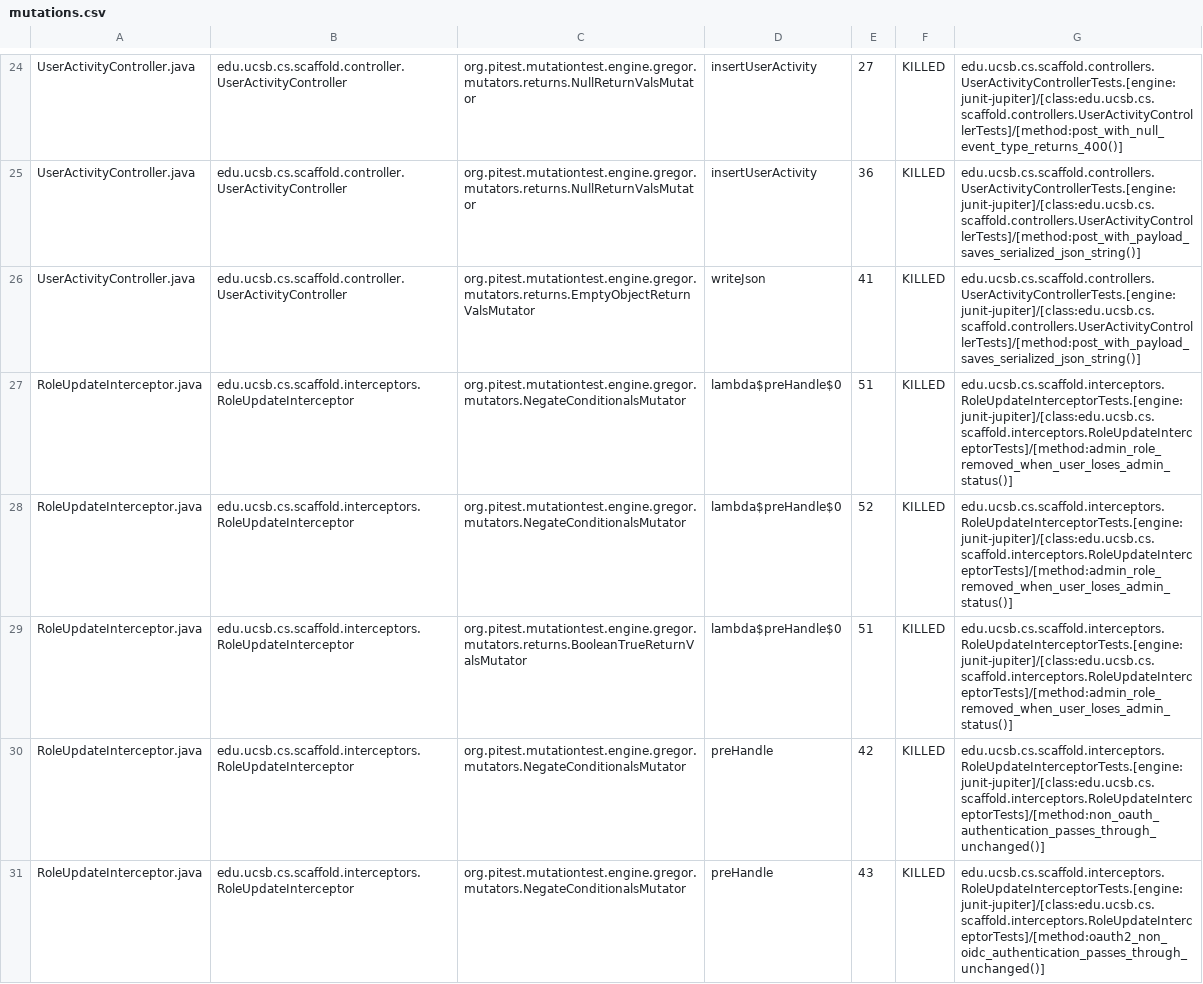
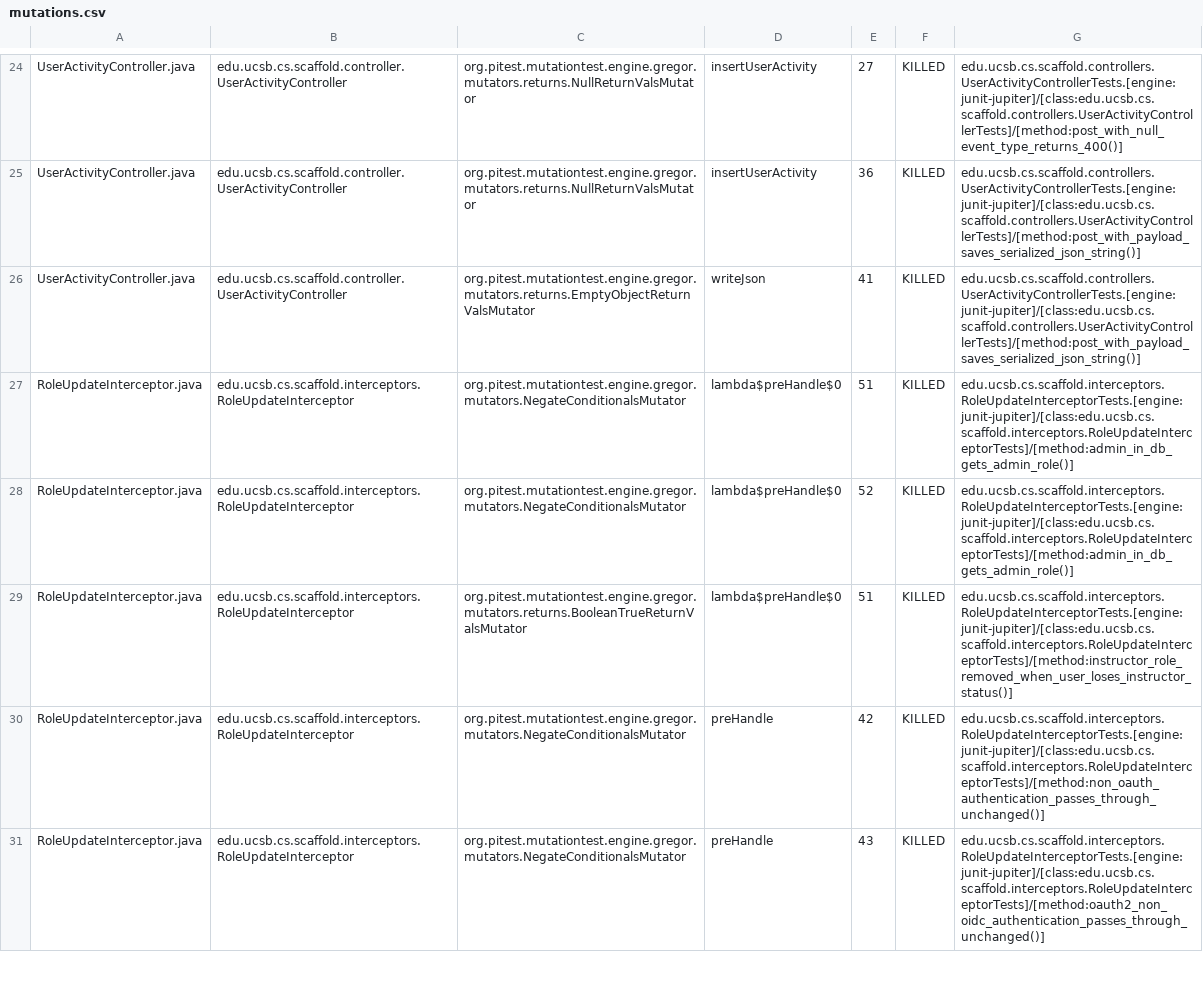
Before and after one commit to ucsb-cs/scaffold, a CSV file: prs/13/pitest/mutations.csv, drawn as a sheet; only a part is shown, gaps mark what is left out; the diff covers the shown part only.

Commit message:
Deploying to gh-pages from @ ucsb-cs/scaffold@ace94ba7bae1f9fdcdaa18befb9659f19a3e95b0 🚀

```diff
--- a/prs/13/pitest/mutations.csv
+++ b/prs/13/pitest/mutations.csv
@@ -26,5 +26,5 @@ UserActivityController.java,edu.ucsb.cs.scaffold.controller.UserActivityControll
 UserActivityController.java,edu.ucsb.cs.scaffold.controller.UserActivityController,org.pitest.mutationtest.engine.gregor.mutators.returns.EmptyObjectReturnValsMutator,writeJson,41,KILLED,edu.ucsb.cs.scaffold.controllers.UserActivityControllerTests.[engine:junit-jupiter]/[class:edu.ucsb.cs.scaffold.controllers.UserActivityControllerTests]/[method:post_with_payload_saves_serialized_json_string()]
-RoleUpdateInterceptor.java,edu.ucsb.cs.scaffold.interceptors.RoleUpdateInterceptor,org.pitest.mutationtest.engine.gregor.mutators.NegateConditionalsMutator,lambda$preHandle$0,51,KILLED,edu.ucsb.cs.scaffold.interceptors.RoleUpdateInterceptorTests.[engine:junit-jupiter]/[class:edu.ucsb.cs.scaffold.interceptors.RoleUpdateInterceptorTests]/[method:admin_role_removed_when_user_loses_admin_status()]
-RoleUpdateInterceptor.java,edu.ucsb.cs.scaffold.interceptors.RoleUpdateInterceptor,org.pitest.mutationtest.engine.gregor.mutators.NegateConditionalsMutator,lambda$preHandle$0,52,KILLED,edu.ucsb.cs.scaffold.interceptors.RoleUpdateInterceptorTests.[engine:junit-jupiter]/[class:edu.ucsb.cs.scaffold.interceptors.RoleUpdateInterceptorTests]/[method:admin_role_removed_when_user_loses_admin_status()]
-RoleUpdateInterceptor.java,edu.ucsb.cs.scaffold.interceptors.RoleUpdateInterceptor,org.pitest.mutationtest.engine.gregor.mutators.returns.BooleanTrueReturnValsMutator,lambda$preHandle$0,51,KILLED,edu.ucsb.cs.scaffold.interceptors.RoleUpdateInterceptorTests.[engine:junit-jupiter]/[class:edu.ucsb.cs.scaffold.interceptors.RoleUpdateInterceptorTests]/[method:admin_role_removed_when_user_loses_admin_status()]
+RoleUpdateInterceptor.java,edu.ucsb.cs.scaffold.interceptors.RoleUpdateInterceptor,org.pitest.mutationtest.engine.gregor.mutators.NegateConditionalsMutator,lambda$preHandle$0,51,KILLED,edu.ucsb.cs.scaffold.interceptors.RoleUpdateInterceptorTests.[engine:junit-jupiter]/[class:edu.ucsb.cs.scaffold.interceptors.RoleUpdateInterceptorTests]/[method:admin_in_db_gets_admin_role()]
+RoleUpdateInterceptor.java,edu.ucsb.cs.scaffold.interceptors.RoleUpdateInterceptor,org.pitest.mutationtest.engine.gregor.mutators.NegateConditionalsMutator,lambda$preHandle$0,52,KILLED,edu.ucsb.cs.scaffold.interceptors.RoleUpdateInterceptorTests.[engine:junit-jupiter]/[class:edu.ucsb.cs.scaffold.interceptors.RoleUpdateInterceptorTests]/[method:admin_in_db_gets_admin_role()]
+RoleUpdateInterceptor.java,edu.ucsb.cs.scaffold.interceptors.RoleUpdateInterceptor,org.pitest.mutationtest.engine.gregor.mutators.returns.BooleanTrueReturnValsMutator,lambda$preHandle$0,51,KILLED,edu.ucsb.cs.scaffold.interceptors.RoleUpdateInterceptorTests.[engine:junit-jupiter]/[class:edu.ucsb.cs.scaffold.interceptors.RoleUpdateInterceptorTests]/[method:instructor_role_removed_when_user_loses_instructor_status()]
 RoleUpdateInterceptor.java,edu.ucsb.cs.scaffold.interceptors.RoleUpdateInterceptor,org.pitest.mutationtest.engine.gregor.mutators.NegateConditionalsMutator,preHandle,42,KILLED,edu.ucsb.cs.scaffold.interceptors.RoleUpdateInterceptorTests.[engine:junit-jupiter]/[class:edu.ucsb.cs.scaffold.interceptors.RoleUpdateInterceptorTests]/[method:non_oauth_authentication_passes_through_unchanged()]
```
Also changed, not shown: 4 edited cells elsewhere in this file, 19 other files.
